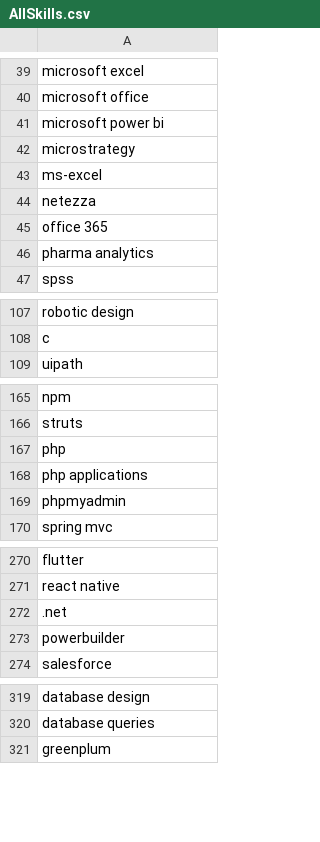
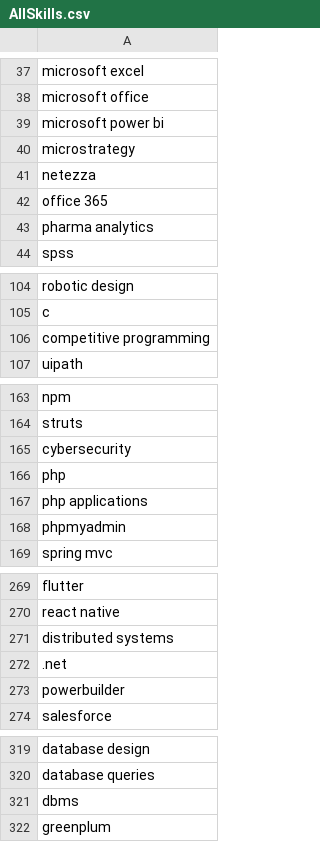
Before and after one commit to Project-Based-Learning-IT/Recommendation-Algorithm, a CSV file: AllSkills.csv, drawn as a sheet; only a part is shown, gaps mark what is left out; the diff covers the shown part only.

```diff
--- a/AllSkills.csv
+++ b/AllSkills.csv
@@ -42,3 +40,2 @@ microsoft power bi
 microstrategy
-ms-excel
 netezza
@@ -108,2 +105,3 @@ robotic design
 c
+competitive programming
 uipath
@@ -166,2 +164,3 @@ npm
 struts
+cybersecurity
 php
@@ -271,2 +270,3 @@ flutter
 react native
+distributed systems
 .net
@@ -320,2 +320,3 @@ database design
 database queries
+dbms
 greenplum
```
Also changed, not shown: 2 added rows, 7 removed rows and 5 edited cells elsewhere in this file, 1 other file.
